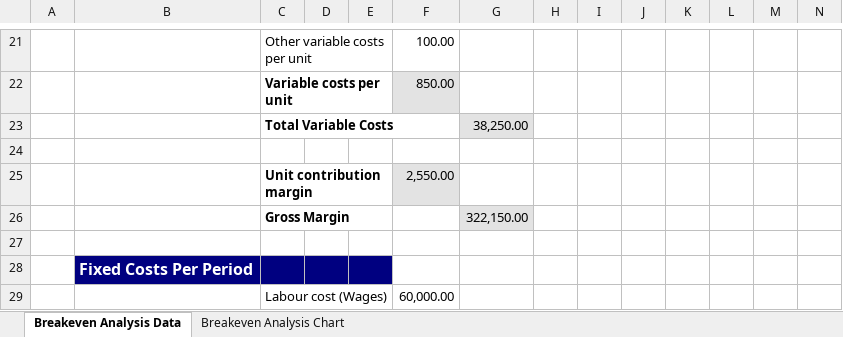
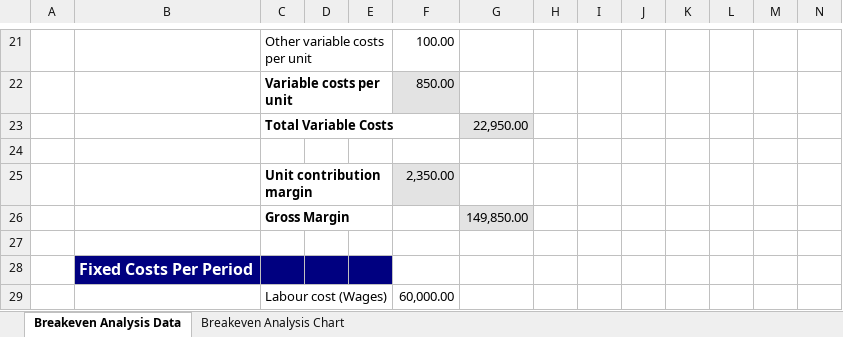
Before and after one commit to blanpainfrancois/onTime, an Excel workbook: Ontime/Administratie/Financiele analyse/breakeven-analysis OnTime.xlsx, sheet Breakeven Analysis Data, drawn as a sheet; only a part is shown, gaps mark what is left out; values as stored, in another font and other column widths than the file's, no borders; charts and pictures not drawn; the diff covers the shown part only; the diff names each change by its address in the sheet, - before the commit and + after, or states it on an @@ line.

Commit message:
deleted old breakeven file

```diff
--- a/Ontime/Administratie/Financiele analyse/breakeven-analysis OnTime.xlsx (sheet Breakeven Analysis Data)
+++ b/Ontime/Administratie/Financiele analyse/breakeven-analysis OnTime.xlsx (sheet Breakeven Analysis Data)
-G23: 38,250.00
+G23: 22,950.00
-F25: 2,550.00
+F25: 2,350.00
-G26: 322,150.00
+G26: 149,850.00
```
Also changed, not shown: 11 added rows, 11 removed rows and 4 edited cells elsewhere in this sheet, charts or pictures, 2 other files.
